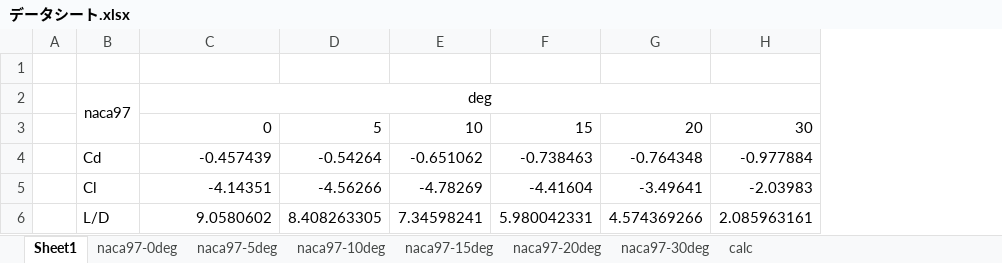
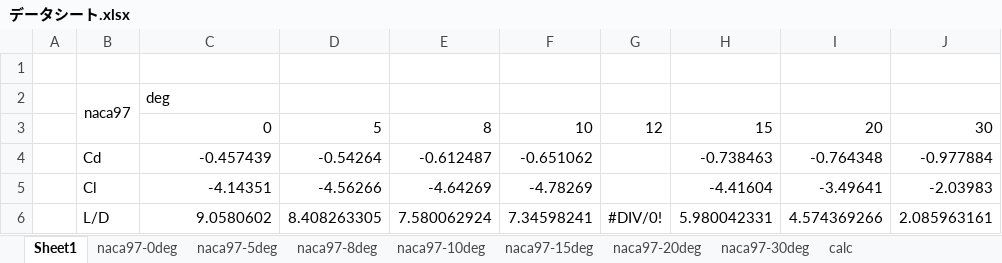
Before and after one commit to KIT-formula/AeroCAD2018, an Excel workbook: CAD/Inventor/Aero Parts/R-wing/type7-naca97/解析用/データシート.xlsx, sheet Sheet1, drawn as a sheet; values as stored, in another font and other column widths than the file's, no borders; removed rows and columns are numbered as before the commit, all else as after; the diff names each change by its address in the sheet, - before the commit and + after, or states it on an @@ line.

```diff
--- a/CAD/Inventor/Aero Parts/R-wing/type7-naca97/解析用/データシート.xlsx (sheet Sheet1)
+++ b/CAD/Inventor/Aero Parts/R-wing/type7-naca97/解析用/データシート.xlsx (sheet Sheet1)
+sheet tab: naca97-8deg
+column E, rows 3-6: 8 | -0.612487 | -4.64269 | 7.580062924
+column G, rows 3-6: 12 |  |  | #DIV/0!
-C2 alignment: center
+C2 alignment: left
-C2:H2 merged
```
Also changed, not shown: formulas that keep their value.
